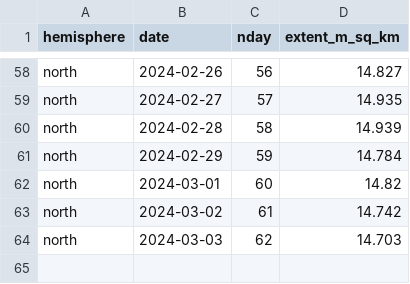
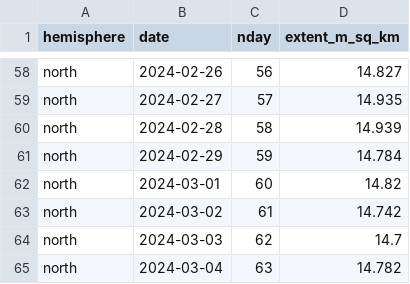
Before and after one commit to 360-info/tracker-seaice, a CSV file: data/seaice-thisyear-north.csv, drawn as a sheet; only a part is shown, gaps mark what is left out.

```diff
--- a/data/seaice-thisyear-north.csv
+++ b/data/seaice-thisyear-north.csv
@@ -63,2 +63,3 @@ north,2024-03-01,60,14.82
 north,2024-03-02,61,14.742
-north,2024-03-03,62,14.703
+north,2024-03-03,62,14.7
+north,2024-03-04,63,14.782
```
Also changed, not shown: data/seaice-daily-north.csv, data/seaice-daily-south.csv, 1 other file.
